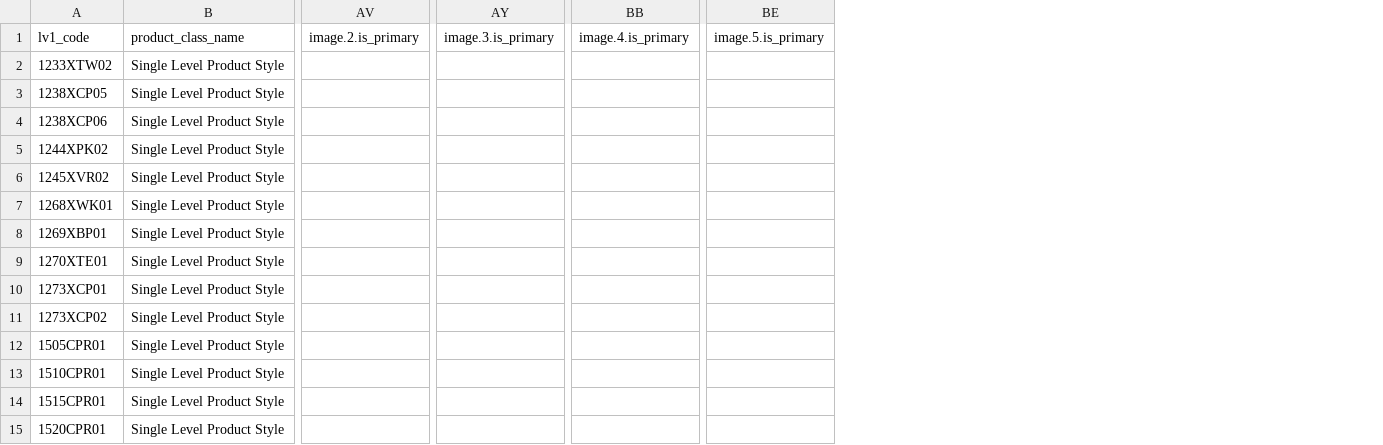
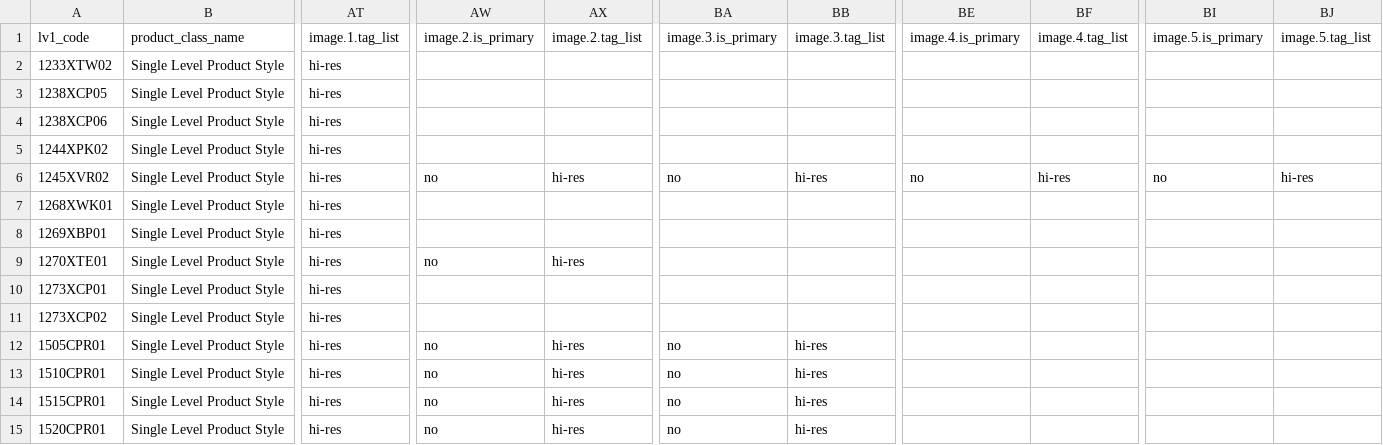
Before and after one commit to juvape/Commerce-Conect-FF, a CSV file: Archivos CSV/Summer 2018/Carga datos FF/Single Level/Single Level Style Spanish.csv, drawn as a sheet; only a part is shown, gaps mark what is left out; addresses are those after the commit; the diff names each change by its address in the sheet, - before the commit and + after, or states it on an @@ line.

```diff
--- a/Archivos CSV/Summer 2018/Carga datos FF/Single Level/Single Level Style Spanish.csv
+++ b/Archivos CSV/Summer 2018/Carga datos FF/Single Level/Single Level Style Spanish.csv
+column AT (image.1.tag_list), rows 2-15: all hi-res
+column AX (image.2.tag_list), rows 6-15: hi-res |  |  | hi-res |  |  | hi-res | hi-res | hi-res | hi-res
+column BB (image.3.tag_list), rows 6-15: hi-res |  |  |  |  |  | hi-res | hi-res | hi-res | hi-res
+column BF (image.4.tag_list), row 6: hi-res
+column BJ (image.5.tag_list), row 6: hi-res
-AW6 (image.2.is_primary): (empty)
+AW6 (image.2.is_primary): no
-BA6 (image.3.is_primary): (empty)
+BA6 (image.3.is_primary): no
-BE6 (image.4.is_primary): (empty)
+BE6 (image.4.is_primary): no
-BI6 (image.5.is_primary): (empty)
+BI6 (image.5.is_primary): no
-AW9 (image.2.is_primary): (empty)
+AW9 (image.2.is_primary): no
-AW12:AW15 (image.2.is_primary): (empty)
+AW12:AW15 (image.2.is_primary): no
-BA12:BA15 (image.3.is_primary): (empty)
+BA12:BA15 (image.3.is_primary): no
```
Also changed, not shown: Archivos CSV/Spring 2018/Single Level/Single Level Style Spring Spanish.csv, Archivos CSV/Spring 2018/Single Level/Single Level Style Spring.csv, 1 other file.
